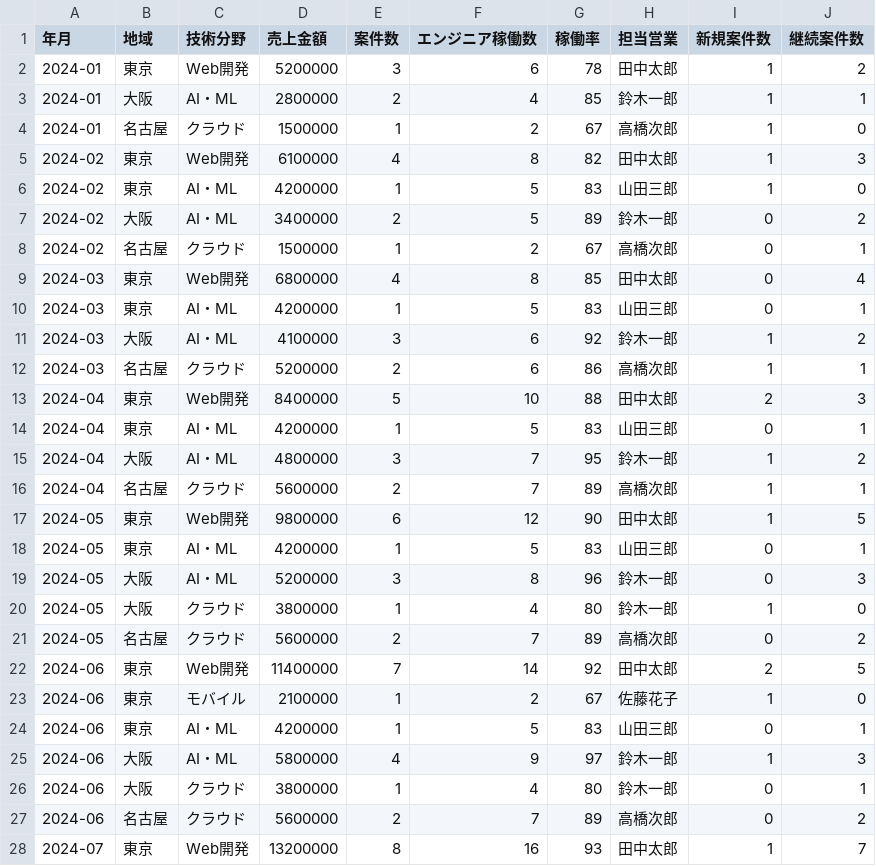
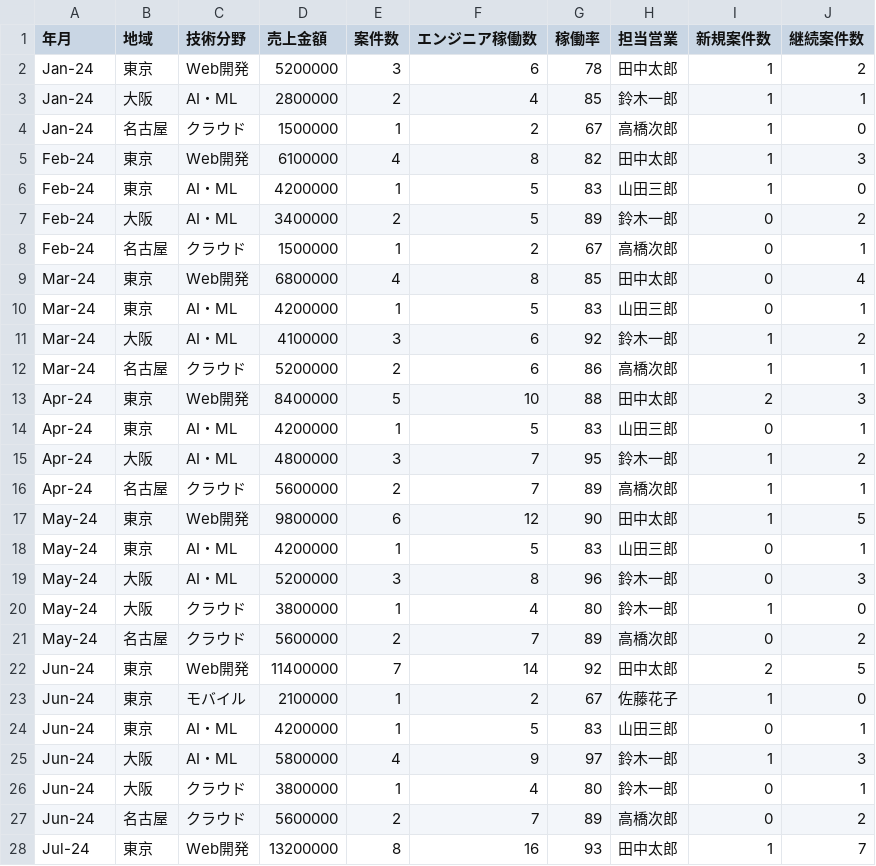
Before and after one commit to Forbusinessuseyukikoishiguro/TableauPublic_SES-20250903-, a CSV file: monthly_salesdata.csv, drawn as a sheet; only a part is shown; the diff covers the shown part only.

Commit message:
Add files via upload

```diff
--- a/monthly_salesdata.csv
+++ b/monthly_salesdata.csv
@@ -1,28 +1,28 @@
 年月,地域,技術分野,売上金額,案件数,エンジニア稼働数,稼働率,担当営業,新規案件数,継続案件数
-2024-01,東京,Web開発,5200000,3,6,78,田中太郎,1,2
-2024-01,大阪,AI・ML,2800000,2,4,85,鈴木一郎,1,1
-2024-01,名古屋,クラウド,1500000,1,2,67,高橋次郎,1,0
-2024-02,東京,Web開発,6100000,4,8,82,田中太郎,1,3
-2024-02,東京,AI・ML,4200000,1,5,83,山田三郎,1,0
-2024-02,大阪,AI・ML,3400000,2,5,89,鈴木一郎,0,2
-2024-02,名古屋,クラウド,1500000,1,2,67,高橋次郎,0,1
-2024-03,東京,Web開発,6800000,4,8,85,田中太郎,0,4
-2024-03,東京,AI・ML,4200000,1,5,83,山田三郎,0,1
-2024-03,大阪,AI・ML,4100000,3,6,92,鈴木一郎,1,2
-2024-03,名古屋,クラウド,5200000,2,6,86,高橋次郎,1,1
-2024-04,東京,Web開発,8400000,5,10,88,田中太郎,2,3
-2024-04,東京,AI・ML,4200000,1,5,83,山田三郎,0,1
-2024-04,大阪,AI・ML,4800000,3,7,95,鈴木一郎,1,2
-2024-04,名古屋,クラウド,5600000,2,7,89,高橋次郎,1,1
-2024-05,東京,Web開発,9800000,6,12,90,田中太郎,1,5
-2024-05,東京,AI・ML,4200000,1,5,83,山田三郎,0,1
-2024-05,大阪,AI・ML,5200000,3,8,96,鈴木一郎,0,3
-2024-05,大阪,クラウド,3800000,1,4,80,鈴木一郎,1,0
-2024-05,名古屋,クラウド,5600000,2,7,89,高橋次郎,0,2
-2024-06,東京,Web開発,11400000,7,14,92,田中太郎,2,5
-2024-06,東京,モバイル,2100000,1,2,67,佐藤花子,1,0
-2024-06,東京,AI・ML,4200000,1,5,83,山田三郎,0,1
-2024-06,大阪,AI・ML,5800000,4,9,97,鈴木一郎,1,3
-2024-06,大阪,クラウド,3800000,1,4,80,鈴木一郎,0,1
-2024-06,名古屋,クラウド,5600000,2,7,89,高橋次郎,0,2
-2024-07,東京,Web開発,13200000,8,16,93,田中太郎,1,7
+Jan-24,東京,Web開発,5200000,3,6,78,田中太郎,1,2
+Jan-24,大阪,AI・ML,2800000,2,4,85,鈴木一郎,1,1
+Jan-24,名古屋,クラウド,1500000,1,2,67,高橋次郎,1,0
+Feb-24,東京,Web開発,6100000,4,8,82,田中太郎,1,3
+Feb-24,東京,AI・ML,4200000,1,5,83,山田三郎,1,0
+Feb-24,大阪,AI・ML,3400000,2,5,89,鈴木一郎,0,2
+Feb-24,名古屋,クラウド,1500000,1,2,67,高橋次郎,0,1
+Mar-24,東京,Web開発,6800000,4,8,85,田中太郎,0,4
+Mar-24,東京,AI・ML,4200000,1,5,83,山田三郎,0,1
+Mar-24,大阪,AI・ML,4100000,3,6,92,鈴木一郎,1,2
+Mar-24,名古屋,クラウド,5200000,2,6,86,高橋次郎,1,1
+Apr-24,東京,Web開発,8400000,5,10,88,田中太郎,2,3
+Apr-24,東京,AI・ML,4200000,1,5,83,山田三郎,0,1
+Apr-24,大阪,AI・ML,4800000,3,7,95,鈴木一郎,1,2
+Apr-24,名古屋,クラウド,5600000,2,7,89,高橋次郎,1,1
+May-24,東京,Web開発,9800000,6,12,90,田中太郎,1,5
+May-24,東京,AI・ML,4200000,1,5,83,山田三郎,0,1
+May-24,大阪,AI・ML,5200000,3,8,96,鈴木一郎,0,3
+May-24,大阪,クラウド,3800000,1,4,80,鈴木一郎,1,0
+May-24,名古屋,クラウド,5600000,2,7,89,高橋次郎,0,2
+Jun-24,東京,Web開発,11400000,7,14,92,田中太郎,2,5
+Jun-24,東京,モバイル,2100000,1,2,67,佐藤花子,1,0
+Jun-24,東京,AI・ML,4200000,1,5,83,山田三郎,0,1
+Jun-24,大阪,AI・ML,5800000,4,9,97,鈴木一郎,1,3
+Jun-24,大阪,クラウド,3800000,1,4,80,鈴木一郎,0,1
+Jun-24,名古屋,クラウド,5600000,2,7,89,高橋次郎,0,2
+Jul-24,東京,Web開発,13200000,8,16,93,田中太郎,1,7
```
Also changed, not shown: 65 edited cells elsewhere in this file.
